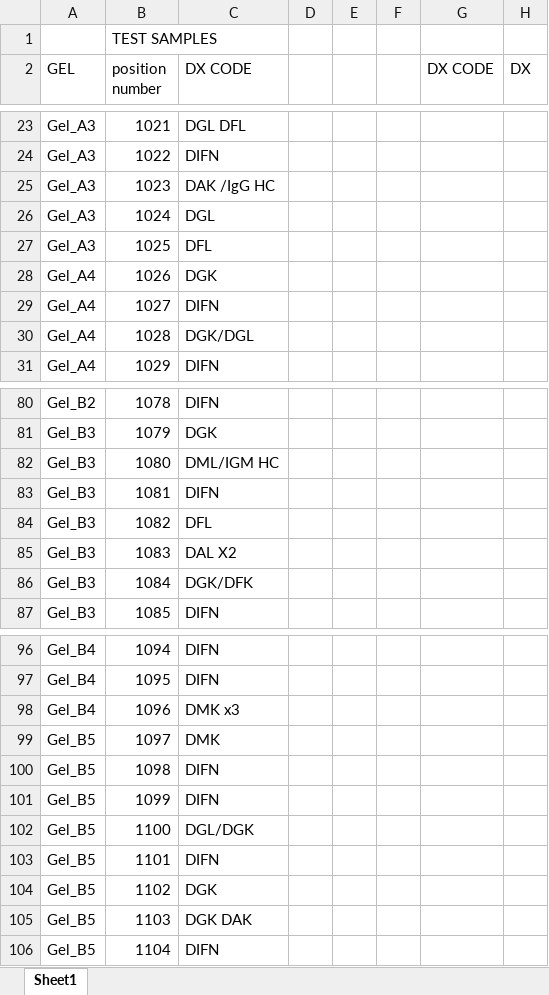
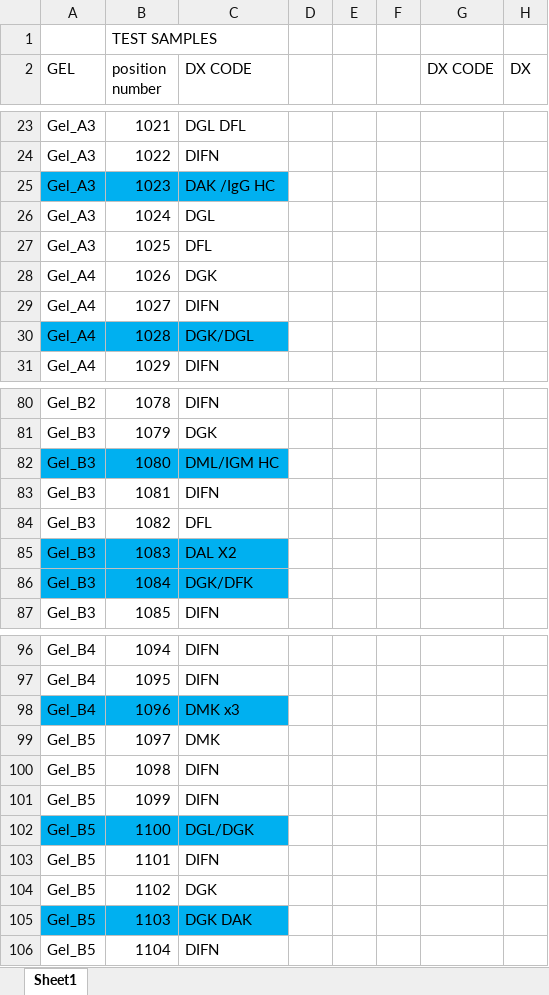
Before and after one commit to alien-traveler/GMM_Code, an Excel workbook: 12d_array_result/result3/Copy of GELCODES_SIFE_Oct20.xlsx, sheet Sheet1, drawn as a sheet; only a part is shown, gaps mark what is left out; values as stored, in another font and other column widths than the file's, no borders; the diff covers the shown part only; the diff names each change by its address in the sheet, - before the commit and + after, or states it on an @@ line.

```diff
--- a/12d_array_result/result3/Copy of GELCODES_SIFE_Oct20.xlsx (sheet Sheet1)
+++ b/12d_array_result/result3/Copy of GELCODES_SIFE_Oct20.xlsx (sheet Sheet1)
-A25:C25 fill: none
+A25:C25 fill: #00B0F0
-A30:C30 fill: none
+A30:C30 fill: #00B0F0
-A82:C82 fill: none
+A82:C82 fill: #00B0F0
-A85:C86 fill: none
+A85:C86 fill: #00B0F0
-A98:C98 fill: none
+A98:C98 fill: #00B0F0
-A102:C102 fill: none
+A102:C102 fill: #00B0F0
-A105:C105 fill: none
+A105:C105 fill: #00B0F0
```
Also changed, not shown: cell formats elsewhere in this sheet, 1 other file.
